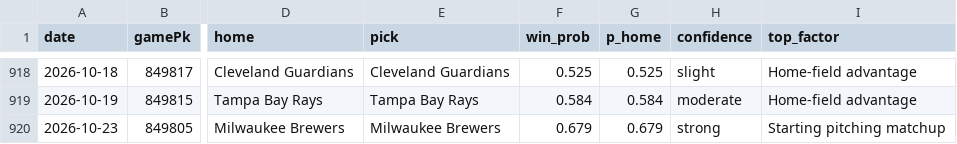
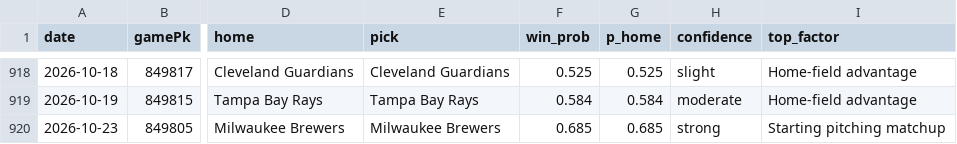
Before and after one commit to Holy23-pledge/mob-predictor, a CSV file: picks_log.csv, drawn as a sheet; only a part is shown, gaps mark what is left out; the diff names each change by its address in the sheet, - before the commit and + after, or states it on an @@ line.

Commit message:
Daily picks 2026-10-23

```diff
--- a/picks_log.csv
+++ b/picks_log.csv
-F920 (win_prob): 0.679
+F920 (win_prob): 0.685
-G920 (p_home): 0.679
+G920 (p_home): 0.685
```
Also changed, not shown: 2 other files.
